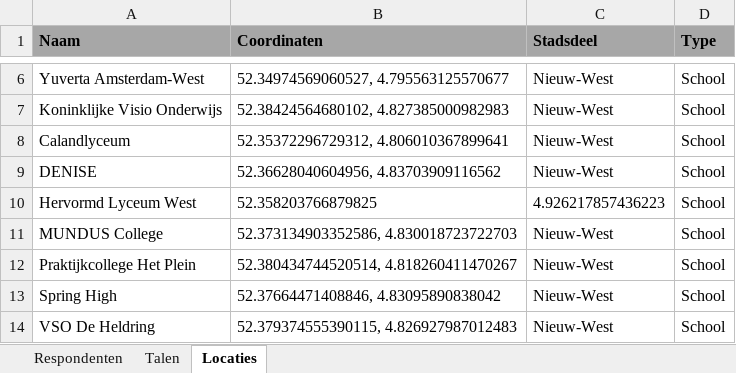
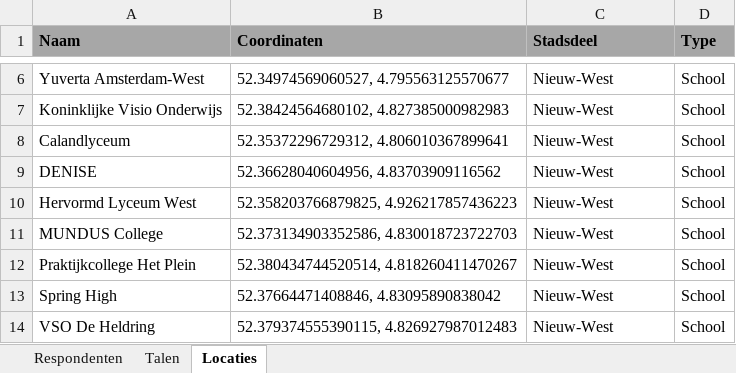
Before and after one commit to talenkaart/talenkaartamsterdam, an Excel workbook: static/TALENKAART_DATA/talenkaart_data.xlsx, sheet Locaties, drawn as a sheet; only a part is shown, gaps mark what is left out; values as stored, in another font and other column widths than the file's, no borders; the diff names each change by its address in the sheet, - before the commit and + after, or states it on an @@ line.

Commit message:
Add files via upload

```diff
--- a/static/TALENKAART_DATA/talenkaart_data.xlsx (sheet Locaties)
+++ b/static/TALENKAART_DATA/talenkaart_data.xlsx (sheet Locaties)
-B10 (Coordinaten): 52.358203766879825
+B10 (Coordinaten): 52.358203766879825, 4.926217857436223
-C10 (Stadsdeel): 4.926217857436223
+C10 (Stadsdeel): Nieuw-West
```
